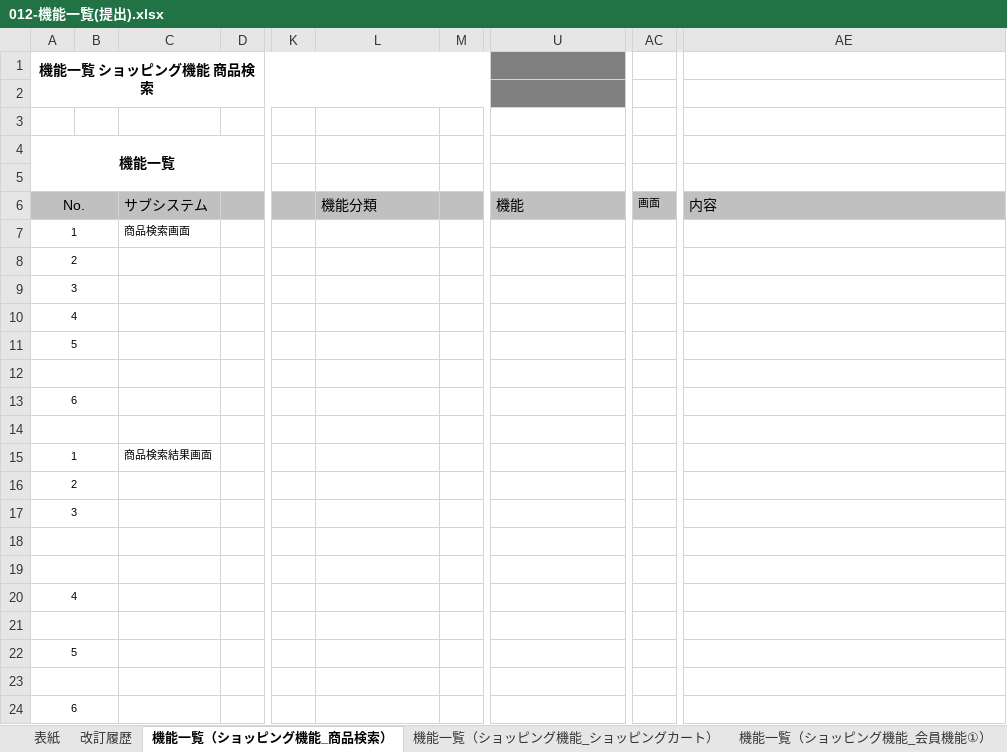
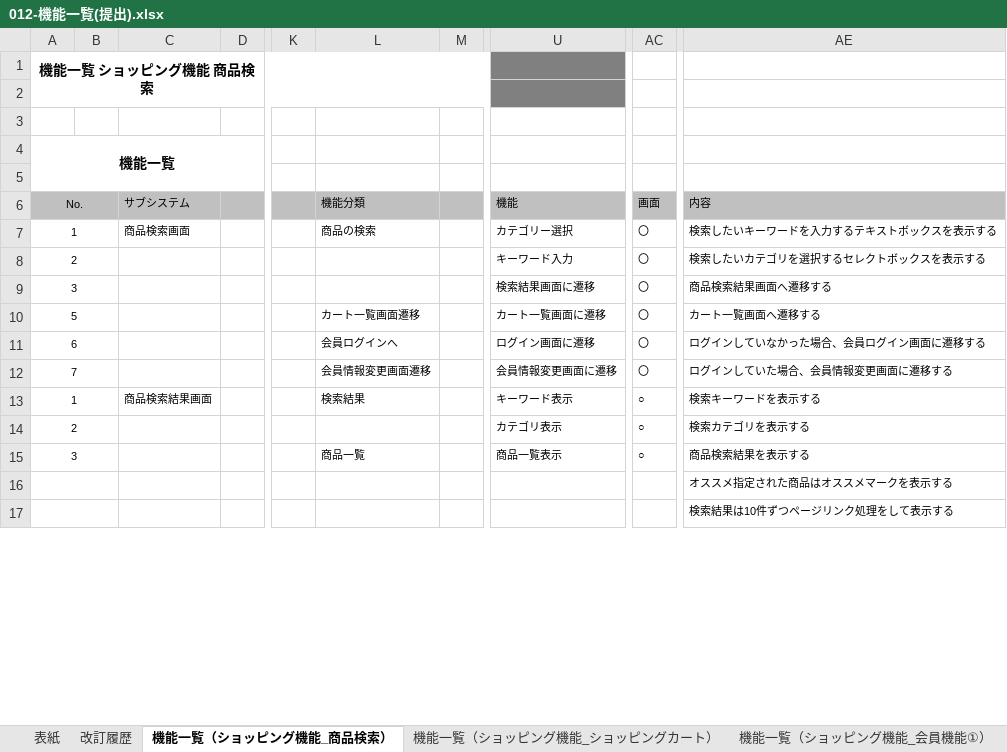
Before and after one commit to kmajima1011/dev, an Excel workbook: 010-外部設計/012-機能一覧(提出).xlsx, sheet 機能一覧（ショッピング機能_商品検索）, drawn as a sheet; only a part is shown, gaps mark what is left out; values as stored, in another font and other column widths than the file's, no borders; removed rows and columns are numbered as before the commit, all else as after; rows hold the shown columns only; the diff covers the shown part only; the diff names each change by its address in the sheet, - before the commit and + after, or states it on an @@ line.

```diff
--- a/010-外部設計/012-機能一覧(提出).xlsx (sheet 機能一覧（ショッピング機能_商品検索）)
+++ b/010-外部設計/012-機能一覧(提出).xlsx (sheet 機能一覧（ショッピング機能_商品検索）)
@@ A6 text size: smaller @@
@@ C6 text size: smaller @@
@@ L6 text size: smaller @@
@@ U6 text size: smaller @@
@@ AE6 text size: smaller @@
-L7: (empty)
+L7: 商品の検索
-U7: (empty)
+U7: カテゴリー選択
-AC7: (empty)
+AC7: 〇
-AE7: (empty)
+AE7: 検索したいキーワードを入力するテキストボックスを表示する
-row 8: 2
-row 9: 3
-row 10: 4
-row 11: 5
-row 8: (empty)
+row 8: 2 |  |  |  |  |  |  | キーワード入力 | 〇 | 検索したいカテゴリを選択するセレクトボックスを表示する
-row 13: 6
-row 9: (empty)
+row 9: 3 |  |  |  |  |  |  | 検索結果画面に遷移 | 〇 | 商品検索結果画面へ遷移する
+row 10: 5 |  |  |  |  | カート一覧画面遷移 |  | カート一覧画面に遷移 | 〇 | カート一覧画面へ遷移する
+row 11: 6 |  |  |  |  | 会員ログインへ |  | ログイン画面に遷移 | 〇 | ログインしていなかった場合、会員ログイン画面に遷移する
+row 12: 7 |  |  |  |  | 会員情報変更画面遷移 |  | 会員情報変更画面に遷移 | 〇 | ログインしていた場合、会員情報変更画面に遷移する
-L13: (empty)
+L13: 検索結果
-U13: (empty)
+U13: キーワード表示
-AC13: (empty)
+AC13: ○
-AE13: (empty)
+AE13: 検索キーワードを表示する
-row 16: 2
-row 17: 3
-row 14: (empty)
+row 14: 2 |  |  |  |  |  |  | カテゴリ表示 | ○ | 検索カテゴリを表示する
-row 15: (empty)
+row 15: 3 |  |  |  |  | 商品一覧 |  | 商品一覧表示 | ○ | 商品検索結果を表示する
-row 20: 4
-AE16: (empty)
+AE16: オススメ指定された商品はオススメマークを表示する
-row 22: 5
-AE17: (empty)
+AE17: 検索結果は10件ずつページリンク処理をして表示する
-row 24: 6
```
Also changed, not shown: 7 added rows, 4 removed rows and 16 edited cells elsewhere in this sheet, sheet 機能一覧（ショッピング機能_ショッピングカート）, sheet 機能一覧（ショッピング機能_会員機能①）, sheet 機能一覧（ショッピング機能_会員機能②）, charts or pictures, 1 other file.
